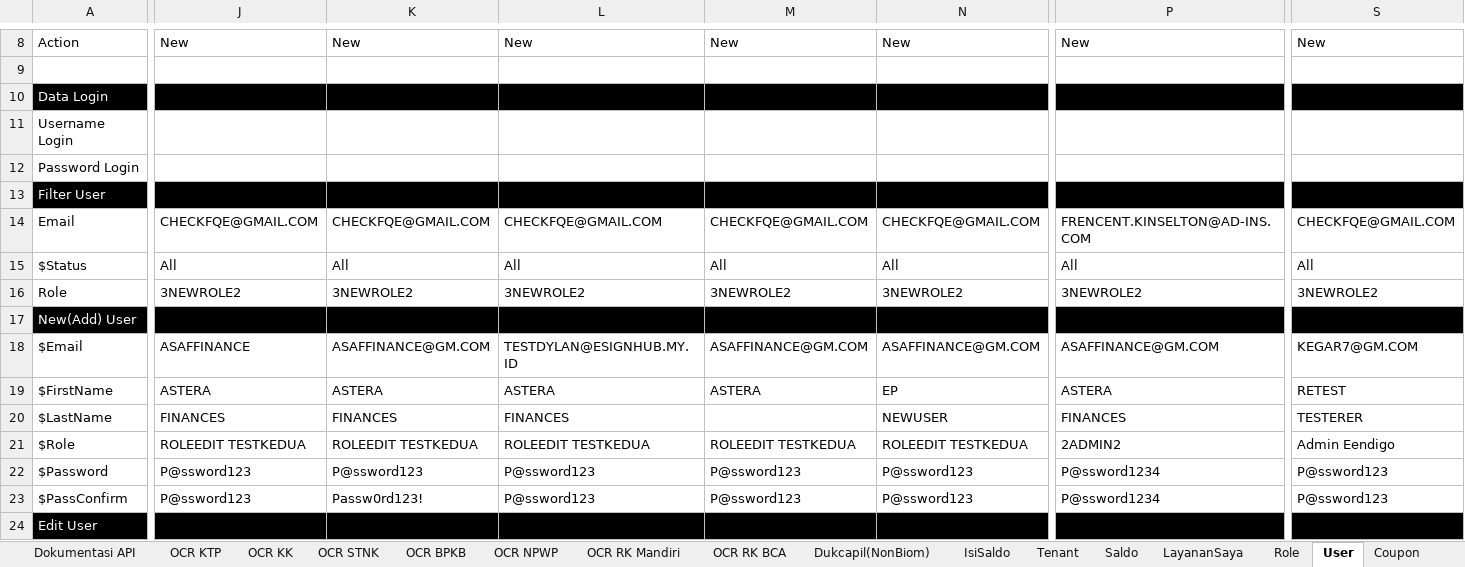
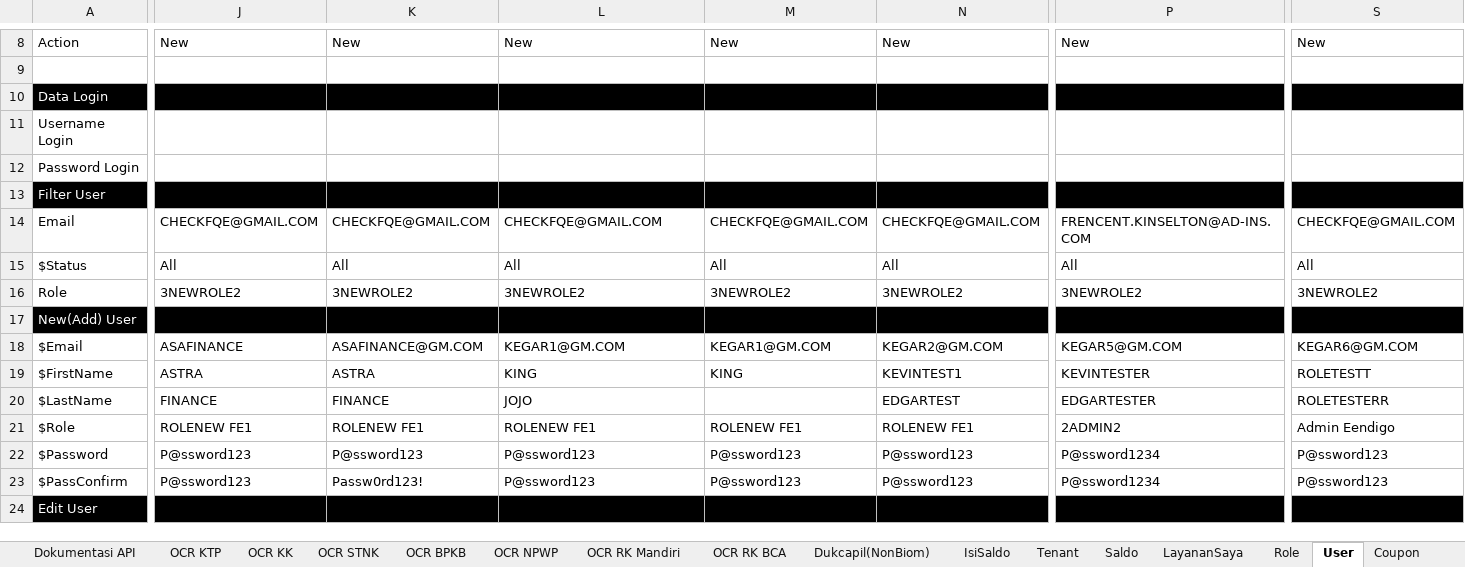
Before and after one commit to qcadins/ATAPIAAS, an Excel workbook: Excel/2. APIAAS.xlsx, sheet User, drawn as a sheet; only a part is shown, gaps mark what is left out; values as stored, in another font and other column widths than the file's, no borders; conditional formats not drawn; the diff covers the shown part only; the diff names each change by its address in the sheet, - before the commit and + after, or states it on an @@ line.

```diff
--- a/Excel/2. APIAAS.xlsx (sheet User)
+++ b/Excel/2. APIAAS.xlsx (sheet User)
-J18: ASAFFINANCE
+J18: ASAFINANCE
-K18: ASAFFINANCE@GM.COM
+K18: ASAFINANCE@GM.COM
-L18: TESTDYLAN@ESIGNHUB.MY.ID
+L18: KEGAR1@GM.COM
-M18: ASAFFINANCE@GM.COM
+M18: KEGAR1@GM.COM
-N18: ASAFFINANCE@GM.COM
+N18: KEGAR2@GM.COM
-P18: ASAFFINANCE@GM.COM
+P18: KEGAR5@GM.COM
-S18: KEGAR7@GM.COM
+S18: KEGAR6@GM.COM
-J19: ASTERA
+J19: ASTRA
-K19: ASTERA
+K19: ASTRA
-L19: ASTERA
+L19: KING
-M19: ASTERA
+M19: KING
-N19: EP
+N19: KEVINTEST1
-P19: ASTERA
+P19: KEVINTESTER
-S19: RETEST
+S19: ROLETESTT
-J20: FINANCES
+J20: FINANCE
-K20: FINANCES
+K20: FINANCE
-L20: FINANCES
+L20: JOJO
-N20: NEWUSER
+N20: EDGARTEST
-P20: FINANCES
+P20: EDGARTESTER
-S20: TESTERER
+S20: ROLETESTERR
-J21: ROLEEDIT TESTKEDUA
+J21: ROLENEW FE1
-K21: ROLEEDIT TESTKEDUA
+K21: ROLENEW FE1
-L21: ROLEEDIT TESTKEDUA
+L21: ROLENEW FE1
-M21: ROLEEDIT TESTKEDUA
+M21: ROLENEW FE1
-N21: ROLEEDIT TESTKEDUA
+N21: ROLENEW FE1
```
Also changed, not shown: 1 added row, 4 removed rows, 25 edited cells and cell formats elsewhere in this sheet, sheet Coupon, sheet Cleansing Object, sheet RiwayatTransaksi, sheet Top Up, sheet ChangePassword, sheet Forgot Password, 2 more sheets, formulas that keep their value, 1. Login.xlsm, 10 other files.
